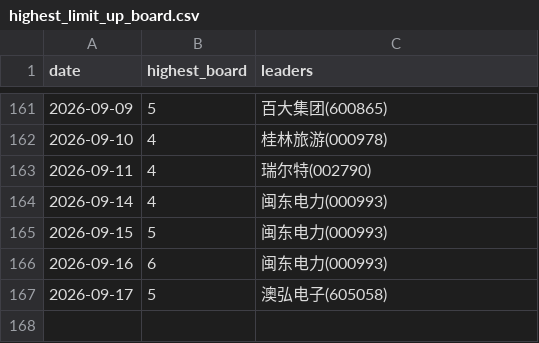
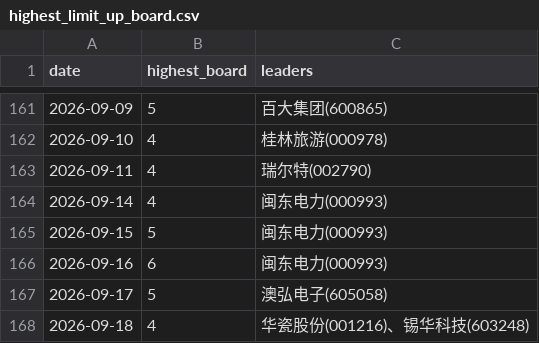
Before and after one commit to dabinDev/AiStock, a CSV file: data/highest_limit_up_board.csv, drawn as a sheet; only a part is shown, gaps mark what is left out; the diff names each change by its address in the sheet, - before the commit and + after, or states it on an @@ line.

```diff
--- a/data/highest_limit_up_board.csv
+++ b/data/highest_limit_up_board.csv
+row 168: 2026-09-18 | 4 | 华瓷股份(001216)、锡华科技(603248)
```
Also changed, not shown: 5 other files.
